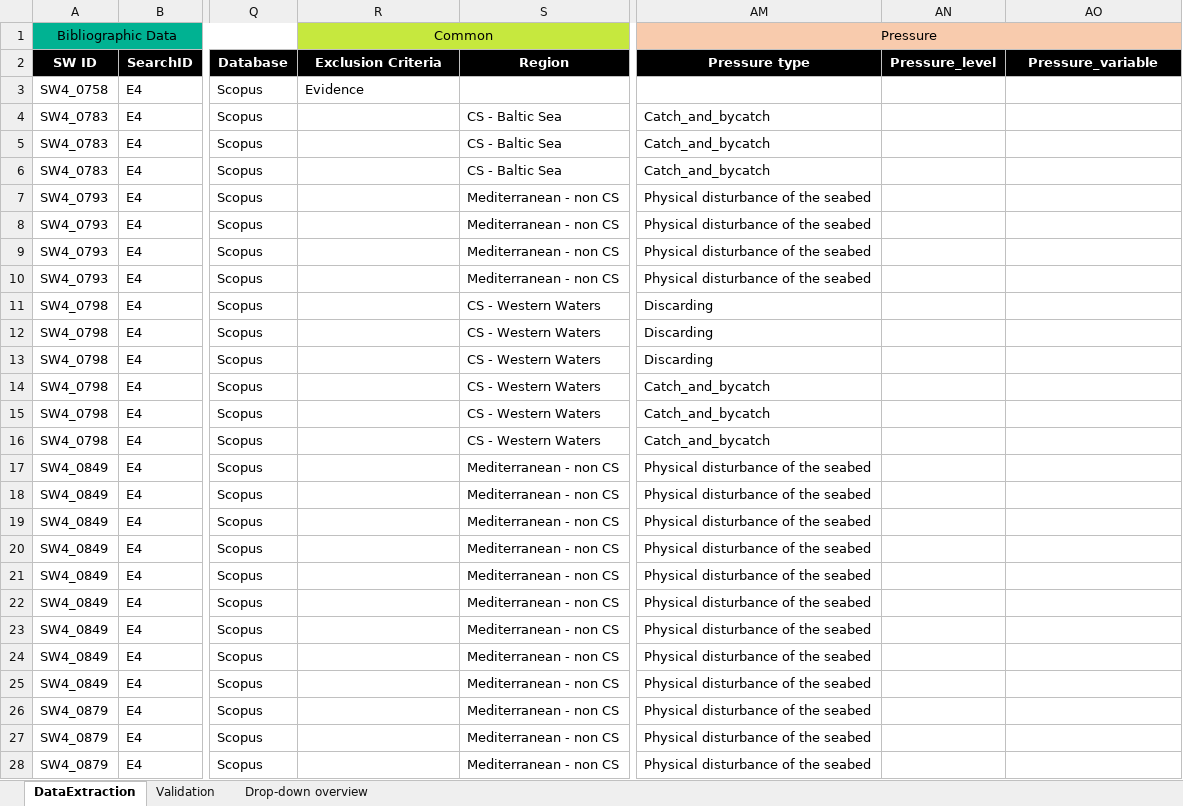
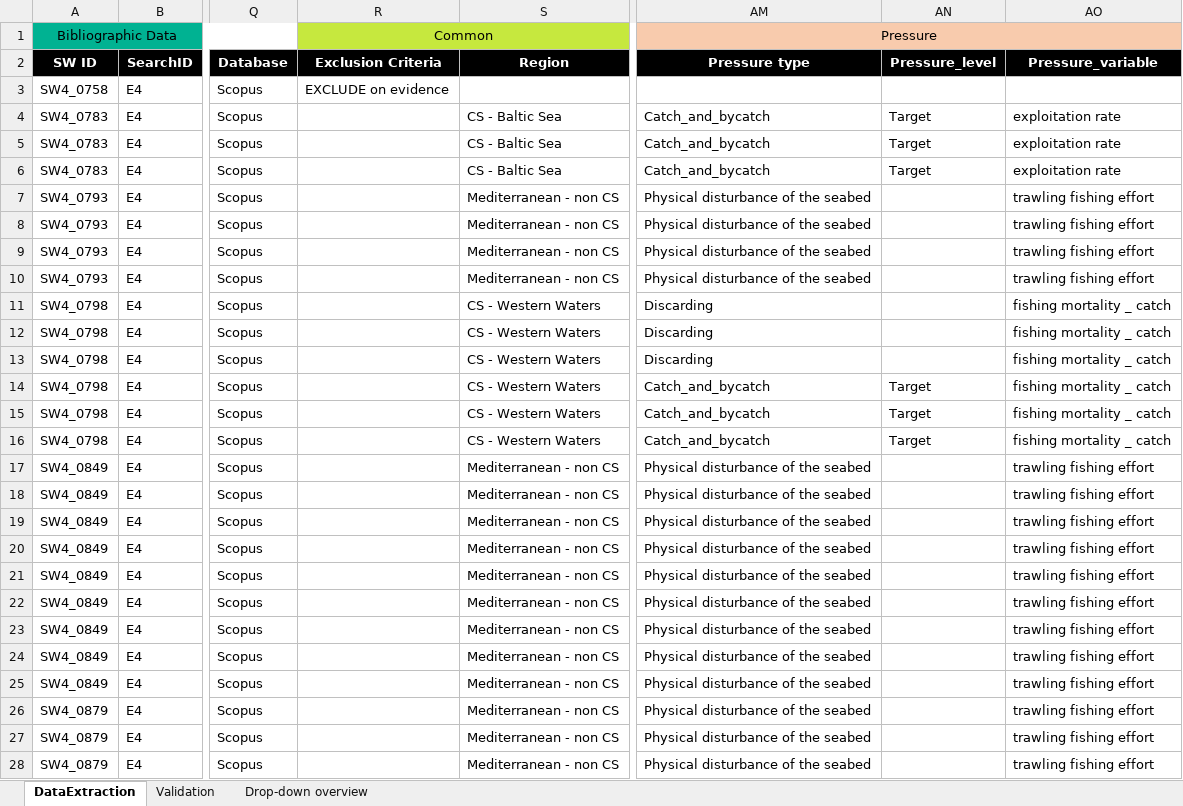
Before and after one commit to ices-tools-dev/SEAwise, an Excel workbook: Systematic Reviews/Analysis Task 4.1/Data_Extraction_Files/DataExtractionForm_WP4_garcia.xlsx, sheet DataExtraction, drawn as a sheet; only a part is shown, gaps mark what is left out; values as stored, in another font and other column widths than the file's, no borders; the diff covers the shown part only; the diff names each change by its address in the sheet, - before the commit and + after, or states it on an @@ line.

```diff
--- a/Systematic Reviews/Analysis Task 4.1/Data_Extraction_Files/DataExtractionForm_WP4_garcia.xlsx (sheet DataExtraction)
+++ b/Systematic Reviews/Analysis Task 4.1/Data_Extraction_Files/DataExtractionForm_WP4_garcia.xlsx (sheet DataExtraction)
-R3 (Exclusion Criteria): Evidence
+R3 (Exclusion Criteria): EXCLUDE on evidence
-AN4:AN6 (Pressure_level): (empty)
+AN4:AN6 (Pressure_level): Target
-AO4:AO6 (Pressure_variable): (empty)
+AO4:AO6 (Pressure_variable): exploitation rate
-AO7:AO10 (Pressure_variable): (empty)
+AO7:AO10 (Pressure_variable): trawling fishing effort
-AO11:AO16 (Pressure_variable): (empty)
+AO11:AO16 (Pressure_variable): fishing mortality _ catch
-AN14:AN16 (Pressure_level): (empty)
+AN14:AN16 (Pressure_level): Target
-AO17:AO28 (Pressure_variable): (empty)
+AO17:AO28 (Pressure_variable): trawling fishing effort
```
Also changed, not shown: 3 added rows elsewhere in this sheet, Systematic Reviews/Analysis Task 4.1/Data_Extraction_Files/DataExtractionForm_WP4_Basurko.xlsx, Systematic Reviews/Analysis Task 4.1/Data_Extraction_Files/DataExtractionForm_WP4_Binch.xlsx, 12 other files.
